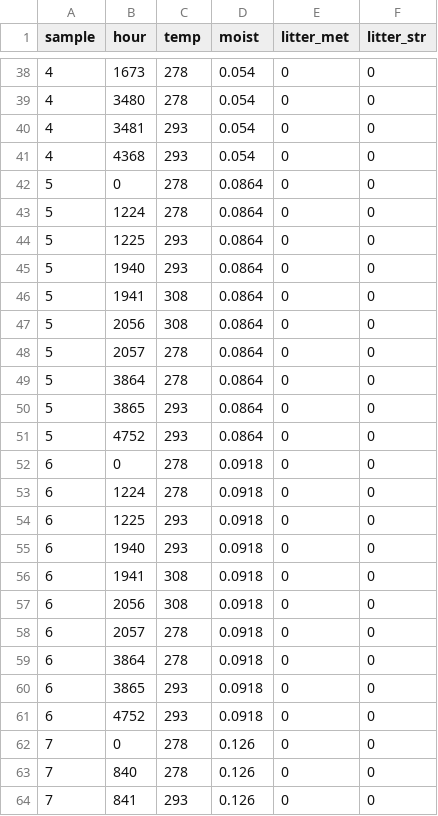
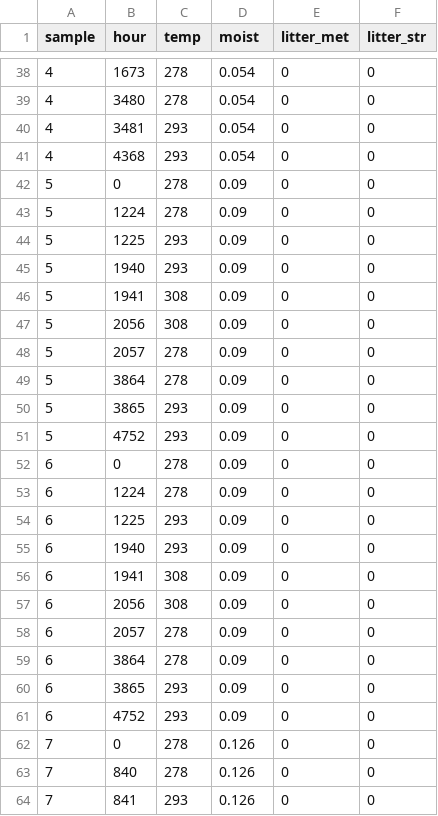
Before and after one commit to femoyano/TempMoistExp, a CSV file: mtdata_model_input.csv, drawn as a sheet; only a part is shown, gaps mark what is left out; the diff covers the shown part only.

Commit message:
Corrected moisture in input data.

```diff
--- a/mtdata_model_input.csv
+++ b/mtdata_model_input.csv
@@ -41,22 +41,22 @@
 4,4368,293,0.054,0,0
-5,0,278,0.0864,0,0
-5,1224,278,0.0864,0,0
-5,1225,293,0.0864,0,0
-5,1940,293,0.0864,0,0
-5,1941,308,0.0864,0,0
-5,2056,308,0.0864,0,0
-5,2057,278,0.0864,0,0
-5,3864,278,0.0864,0,0
-5,3865,293,0.0864,0,0
-5,4752,293,0.0864,0,0
-6,0,278,0.0918,0,0
-6,1224,278,0.0918,0,0
-6,1225,293,0.0918,0,0
-6,1940,293,0.0918,0,0
-6,1941,308,0.0918,0,0
-6,2056,308,0.0918,0,0
-6,2057,278,0.0918,0,0
-6,3864,278,0.0918,0,0
-6,3865,293,0.0918,0,0
-6,4752,293,0.0918,0,0
+5,0,278,0.09,0,0
+5,1224,278,0.09,0,0
+5,1225,293,0.09,0,0
+5,1940,293,0.09,0,0
+5,1941,308,0.09,0,0
+5,2056,308,0.09,0,0
+5,2057,278,0.09,0,0
+5,3864,278,0.09,0,0
+5,3865,293,0.09,0,0
+5,4752,293,0.09,0,0
+6,0,278,0.09,0,0
+6,1224,278,0.09,0,0
+6,1225,293,0.09,0,0
+6,1940,293,0.09,0,0
+6,1941,308,0.09,0,0
+6,2056,308,0.09,0,0
+6,2057,278,0.09,0,0
+6,3864,278,0.09,0,0
+6,3865,293,0.09,0,0
+6,4752,293,0.09,0,0
 7,0,278,0.126,0,0
```
Also changed, not shown: 10 edited cells elsewhere in this file, mtdata_co2.csv, 2 other files.
